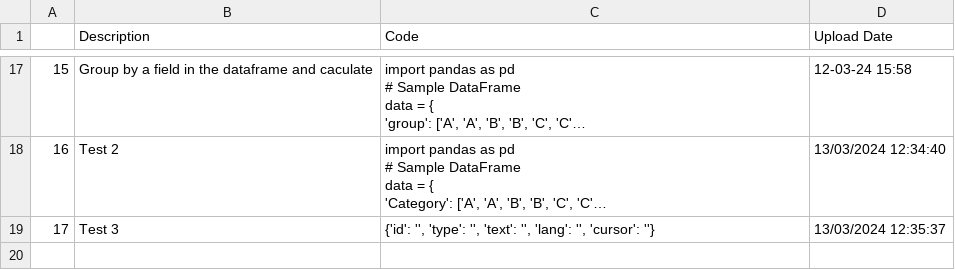
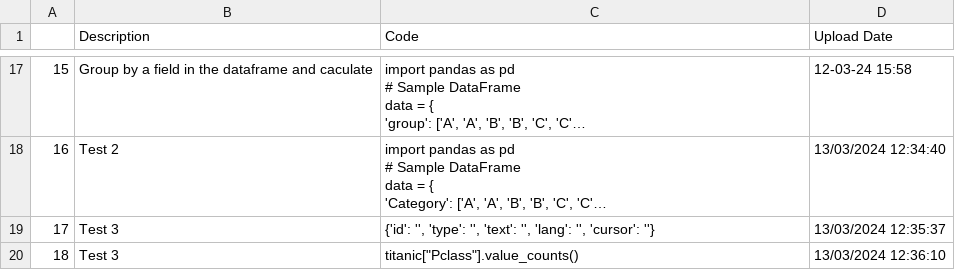
Before and after one commit to trannam710/codeShareRepo, a CSV file: data/storeCode.csv, drawn as a sheet; only a part is shown, gaps mark what is left out; long unchanged cells end in …; the diff names each change by its address in the sheet, - before the commit and + after, or states it on an @@ line.

Commit message:
update

```diff
--- a/data/storeCode.csv
+++ b/data/storeCode.csv
+row 20: 18 | Test 3 | titanic["Pclass"].value_counts() | 13/03/2024 12:36:10
```
